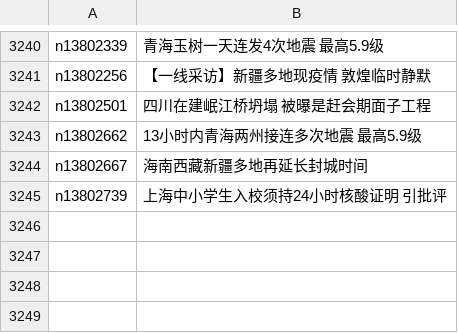
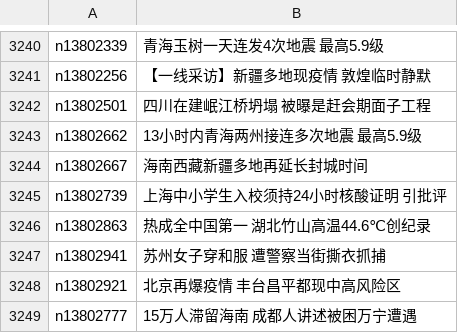
Before and after one commit to easy2view/epoch-news, a CSV file: indexes/ncid280.csv, drawn as a sheet; only a part is shown, gaps mark what is left out.

```diff
--- a/indexes/ncid280.csv
+++ b/indexes/ncid280.csv
@@ -3245 +3245,5 @@ n13802667,海南西藏新疆多地再延长封城时间
 n13802739,上海中小学生入校须持24小时核酸证明 引批评
+n13802863,热成全中国第一 湖北竹山高温44.6℃创纪录
+n13802941,苏州女子穿和服 遭警察当街撕衣抓捕
+n13802921,北京再爆疫情 丰台昌平都现中高风险区
+n13802777,15万人滞留海南 成都人讲述被困万宁遭遇
```
Also changed, not shown: indexes/ncid1349361.csv, indexes/ncid277.csv, 37 other files.
